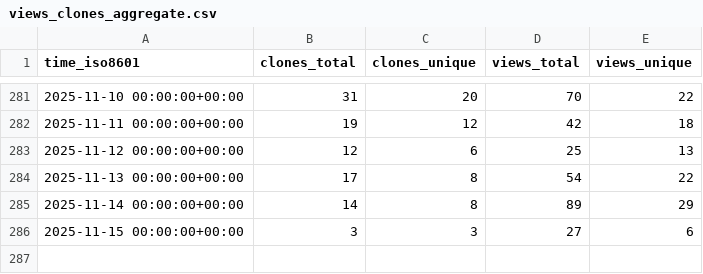
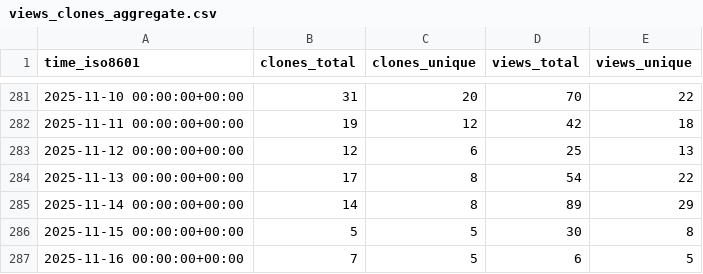
Before and after one commit to PetervanLunteren/AddaxAI, a CSV file: PetervanLunteren/AddaxAI/ghrs-data/views_clones_aggregate.csv, drawn as a sheet; only a part is shown, gaps mark what is left out.

```diff
--- a/PetervanLunteren/AddaxAI/ghrs-data/views_clones_aggregate.csv
+++ b/PetervanLunteren/AddaxAI/ghrs-data/views_clones_aggregate.csv
@@ -285,2 +285,3 @@ time_iso8601,clones_total,clones_unique,views_total,views_unique
 2025-11-14 00:00:00+00:00,14,8,89,29
-2025-11-15 00:00:00+00:00,3,3,27,6
+2025-11-15 00:00:00+00:00,5,5,30,8
+2025-11-16 00:00:00+00:00,7,5,6,5
```
Also changed, not shown: 1 other file.
